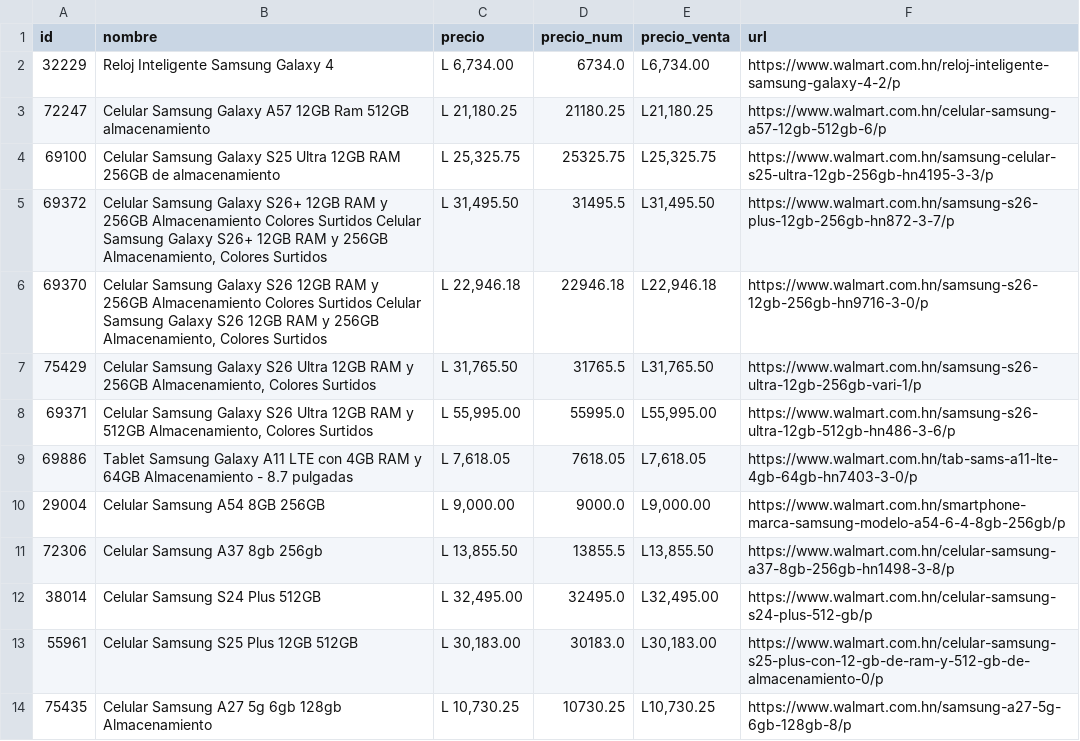
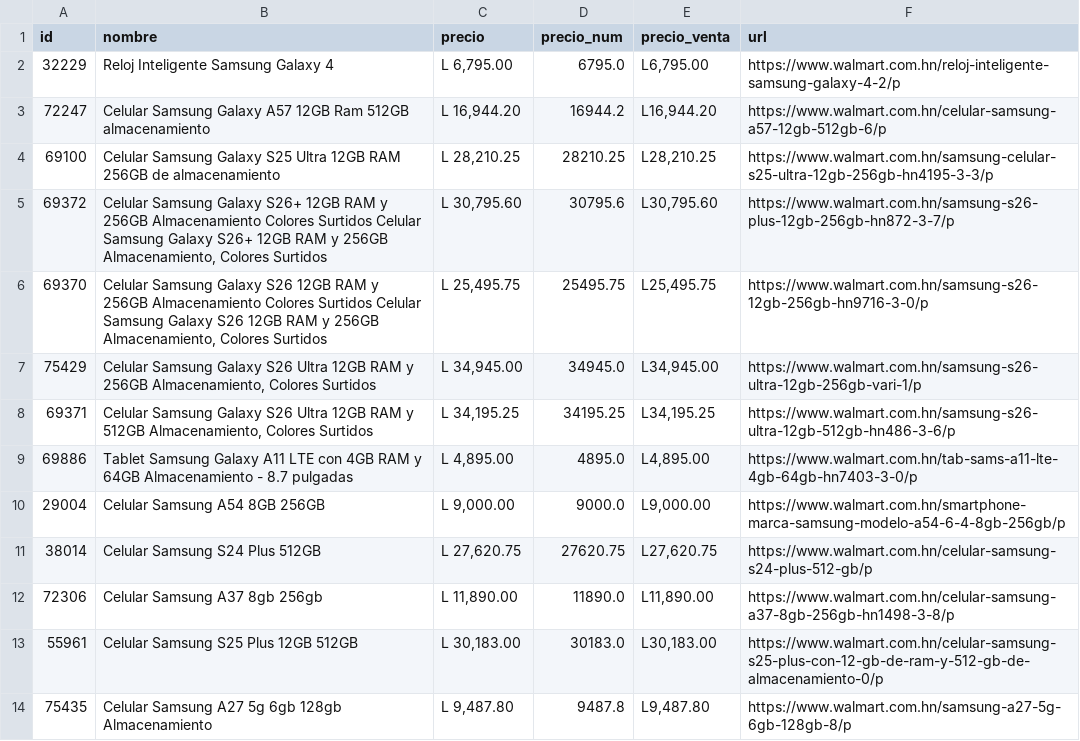
Before and after one commit to goldenboy1496/reporte-precios, a CSV file: data/productos_walmart_hn.csv, drawn as a sheet; only a part is shown; the diff covers the shown part only.

```diff
--- a/data/productos_walmart_hn.csv
+++ b/data/productos_walmart_hn.csv
@@ -1,14 +1,14 @@
 id,nombre,precio,precio_num,precio_venta,url
-32229,Reloj Inteligente Samsung Galaxy 4,"L 6,734.00",6734.0,"L6,734.00",https://www.walmart.com.hn/reloj-inteligente-samsung-galaxy-4-2/p
-72247,Celular Samsung Galaxy A57 12GB Ram 512GB almacenamiento,"L 21,180.25",21180.25,"L21,180.25",https://www.walmart.com.hn/celular-samsung-a57-12gb-512gb-6/p
-69100,Celular Samsung Galaxy S25 Ultra 12GB RAM 256GB de almacenamiento,"L 25,325.75",25325.75,"L25,325.75",https://www.walmart.com.hn/samsung-celular-s25-ultra-12gb-256gb-hn4195-3-3/p
-69372,"Celular Samsung Galaxy S26+ 12GB RAM y 256GB Almacenamiento Colores Surtidos Celular Samsung Galaxy S26+ 12GB RAM y 256GB Almacenamiento, Colores Surtidos","L 31,495.50",31495.5,"L31,495.50",https://www.walmart.com.hn/samsung-s26-plus-12gb-256gb-hn872-3-7/p
-69370,"Celular Samsung Galaxy S26 12GB RAM y 256GB Almacenamiento Colores Surtidos Celular Samsung Galaxy S26 12GB RAM y 256GB Almacenamiento, Colores Surtidos","L 22,946.18",22946.18,"L22,946.18",https://www.walmart.com.hn/samsung-s26-12gb-256gb-hn9716-3-0/p
-75429,"Celular Samsung Galaxy S26 Ultra 12GB RAM y 256GB Almacenamiento, Colores Surtidos","L 31,765.50",31765.5,"L31,765.50",https://www.walmart.com.hn/samsung-s26-ultra-12gb-256gb-vari-1/p
-69371,"Celular Samsung Galaxy S26 Ultra 12GB RAM y 512GB Almacenamiento, Colores Surtidos","L 55,995.00",55995.0,"L55,995.00",https://www.walmart.com.hn/samsung-s26-ultra-12gb-512gb-hn486-3-6/p
-69886,Tablet Samsung Galaxy A11 LTE con 4GB RAM y 64GB Almacenamiento - 8.7 pulgadas,"L 7,618.05",7618.05,"L7,618.05",https://www.walmart.com.hn/tab-sams-a11-lte-4gb-64gb-hn7403-3-0/p
+32229,Reloj Inteligente Samsung Galaxy 4,"L 6,795.00",6795.0,"L6,795.00",https://www.walmart.com.hn/reloj-inteligente-samsung-galaxy-4-2/p
+72247,Celular Samsung Galaxy A57 12GB Ram 512GB almacenamiento,"L 16,944.20",16944.2,"L16,944.20",https://www.walmart.com.hn/celular-samsung-a57-12gb-512gb-6/p
+69100,Celular Samsung Galaxy S25 Ultra 12GB RAM 256GB de almacenamiento,"L 28,210.25",28210.25,"L28,210.25",https://www.walmart.com.hn/samsung-celular-s25-ultra-12gb-256gb-hn4195-3-3/p
+69372,"Celular Samsung Galaxy S26+ 12GB RAM y 256GB Almacenamiento Colores Surtidos Celular Samsung Galaxy S26+ 12GB RAM y 256GB Almacenamiento, Colores Surtidos","L 30,795.60",30795.6,"L30,795.60",https://www.walmart.com.hn/samsung-s26-plus-12gb-256gb-hn872-3-7/p
+69370,"Celular Samsung Galaxy S26 12GB RAM y 256GB Almacenamiento Colores Surtidos Celular Samsung Galaxy S26 12GB RAM y 256GB Almacenamiento, Colores Surtidos","L 25,495.75",25495.75,"L25,495.75",https://www.walmart.com.hn/samsung-s26-12gb-256gb-hn9716-3-0/p
+75429,"Celular Samsung Galaxy S26 Ultra 12GB RAM y 256GB Almacenamiento, Colores Surtidos","L 34,945.00",34945.0,"L34,945.00",https://www.walmart.com.hn/samsung-s26-ultra-12gb-256gb-vari-1/p
+69371,"Celular Samsung Galaxy S26 Ultra 12GB RAM y 512GB Almacenamiento, Colores Surtidos","L 34,195.25",34195.25,"L34,195.25",https://www.walmart.com.hn/samsung-s26-ultra-12gb-512gb-hn486-3-6/p
+69886,Tablet Samsung Galaxy A11 LTE con 4GB RAM y 64GB Almacenamiento - 8.7 pulgadas,"L 4,895.00",4895.0,"L4,895.00",https://www.walmart.com.hn/tab-sams-a11-lte-4gb-64gb-hn7403-3-0/p
 29004,Celular Samsung A54 8GB 256GB,"L 9,000.00",9000.0,"L9,000.00",https://www.walmart.com.hn/smartphone-marca-samsung-modelo-a54-6-4-8gb-256gb/p
-72306,Celular Samsung A37 8gb 256gb,"L 13,855.50",13855.5,"L13,855.50",https://www.walmart.com.hn/celular-samsung-a37-8gb-256gb-hn1498-3-8/p
-38014,Celular Samsung S24 Plus 512GB,"L 32,495.00",32495.0,"L32,495.00",https://www.walmart.com.hn/celular-samsung-s24-plus-512-gb/p
+38014,Celular Samsung S24 Plus 512GB,"L 27,620.75",27620.75,"L27,620.75",https://www.walmart.com.hn/celular-samsung-s24-plus-512-gb/p
+72306,Celular Samsung A37 8gb 256gb,"L 11,890.00",11890.0,"L11,890.00",https://www.walmart.com.hn/celular-samsung-a37-8gb-256gb-hn1498-3-8/p
 55961,Celular Samsung S25 Plus 12GB 512GB,"L 30,183.00",30183.0,"L30,183.00",https://www.walmart.com.hn/celular-samsung-s25-plus-con-12-gb-de-ram-y-512-gb-de-almacenamiento-0/p
-75435,Celular Samsung A27 5g 6gb 128gb Almacenamiento,"L 10,730.25",10730.25,"L10,730.25",https://www.walmart.com.hn/samsung-a27-5g-6gb-128gb-8/p
+75435,Celular Samsung A27 5g 6gb 128gb Almacenamiento,"L 9,487.80",9487.8,"L9,487.80",https://www.walmart.com.hn/samsung-a27-5g-6gb-128gb-8/p
```
Also changed, not shown: 4 added rows, 1 removed row and 12 edited cells elsewhere in this file, data/productos_curacao_sv.csv, data/productos_elektra.csv, 21 other files.
